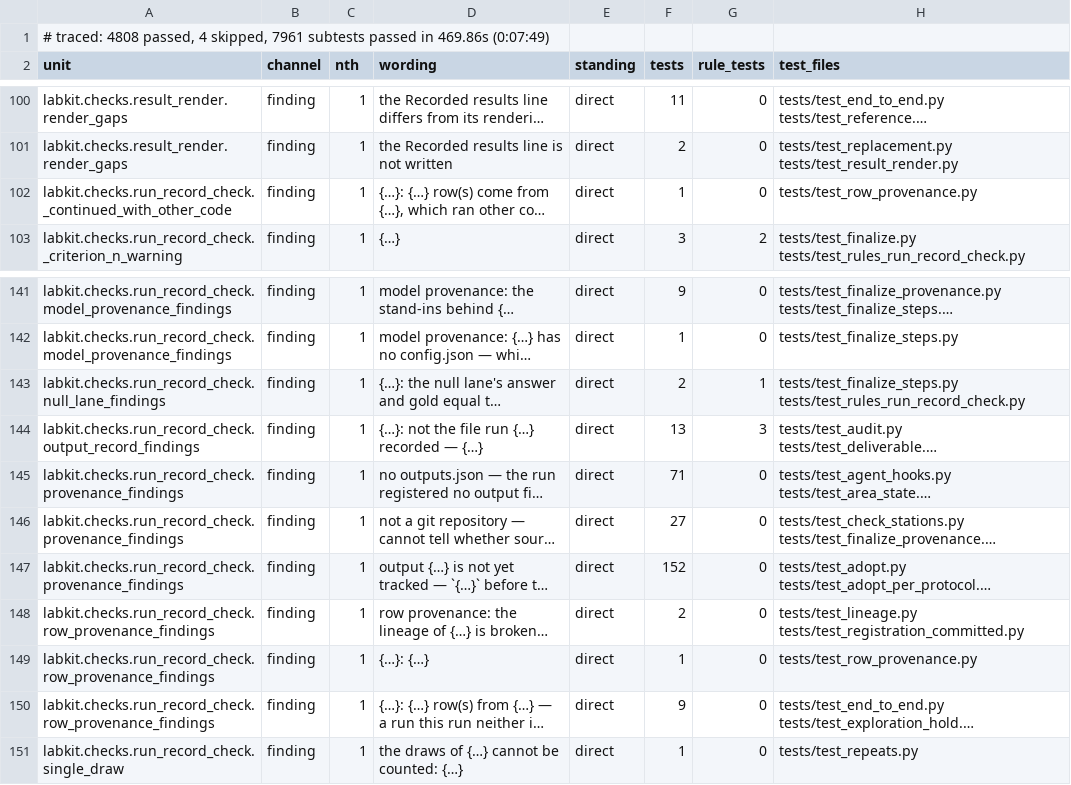
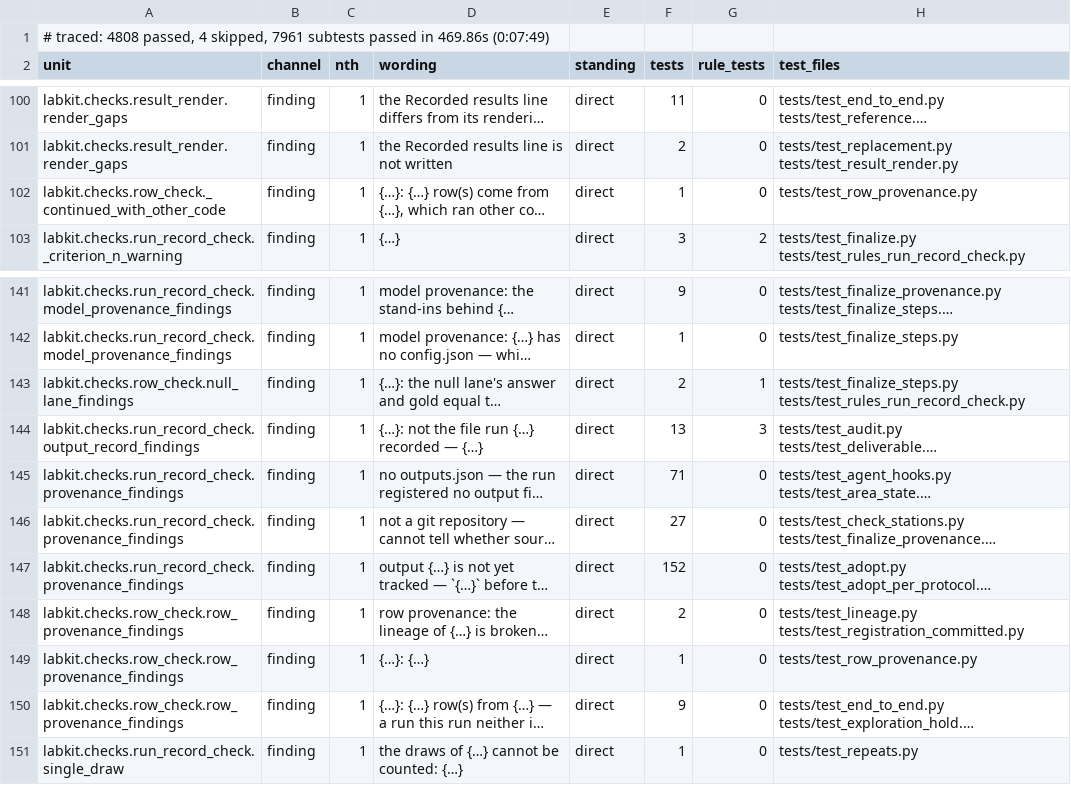
Before and after one commit to kmax-tech/labkit, a TSV file: docs/checks-reach.tsv, drawn as a sheet; only a part is shown, gaps mark what is left out; long unchanged cells end in …; the diff names each change by its address in the sheet, - before the commit and + after, or states it on an @@ line.

```diff
--- a/docs/checks-reach.tsv
+++ b/docs/checks-reach.tsv
-A102 (unit): labkit.checks.run_record_check._continued_with_other_code
+A102 (unit): labkit.checks.row_check._continued_with_other_code
-A143 (unit): labkit.checks.run_record_check.null_lane_findings
+A143 (unit): labkit.checks.row_check.null_lane_findings
-A148:A150 (unit): labkit.checks.run_record_check.row_provenance_findings
+A148:A150 (unit): labkit.checks.row_check.row_provenance_findings
```
Also changed, not shown: 16 other files.
